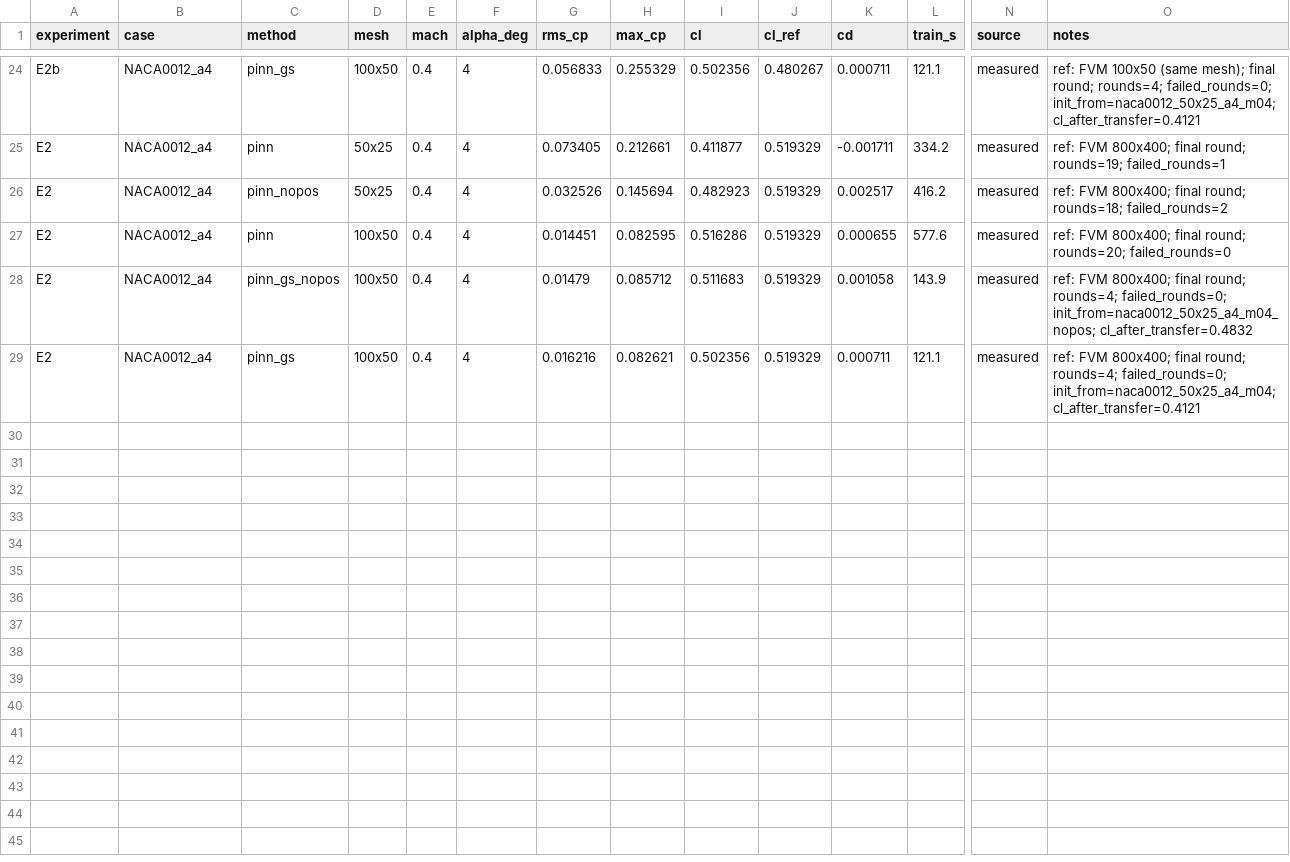
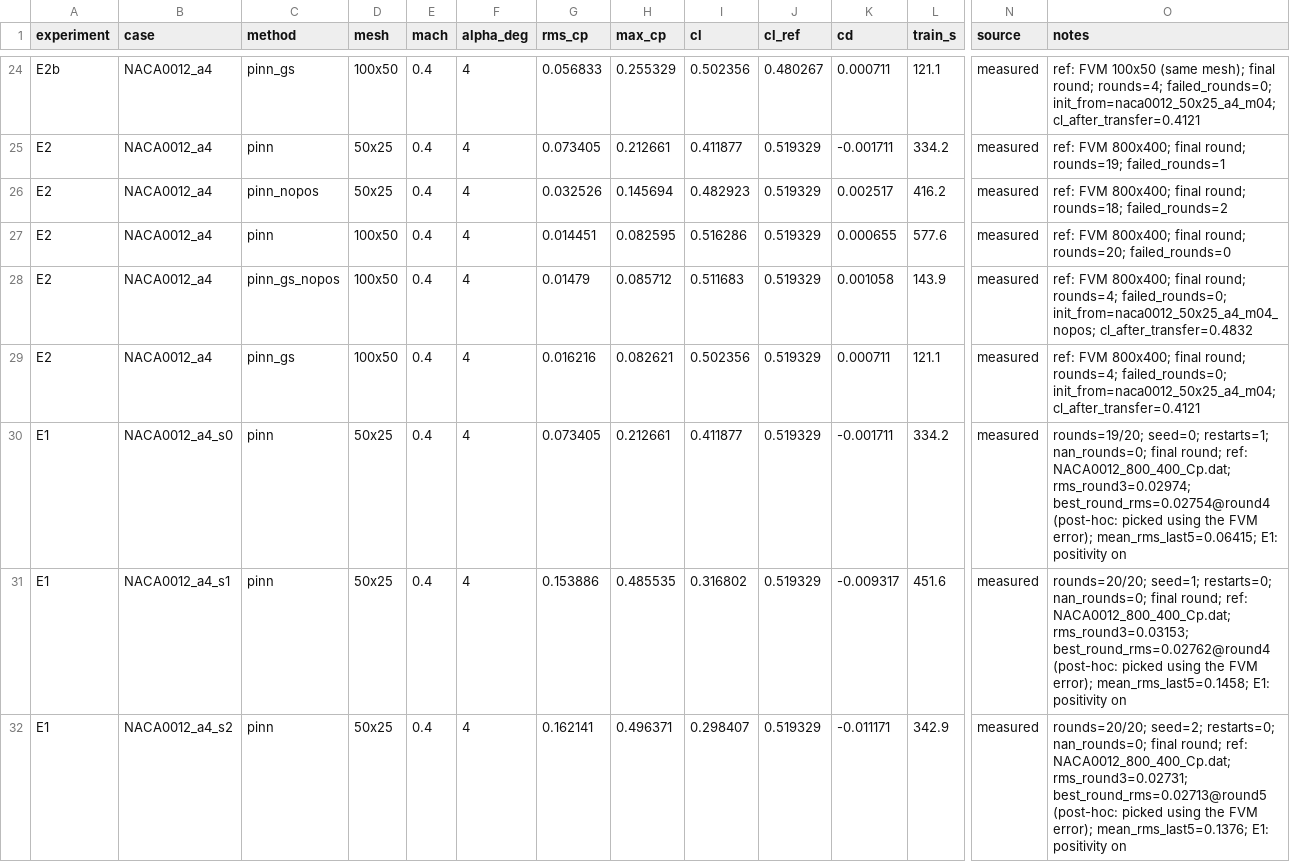
Before and after one commit to Trishgupta44/aeronet, a CSV file: results/summary.csv, drawn as a sheet; only a part is shown, gaps mark what is left out; rows hold the shown columns only; the diff covers the shown part only; the diff names each change by its address in the sheet, - before the commit and + after, or states it on an @@ line.

```diff
--- a/results/summary.csv
+++ b/results/summary.csv
+row 30: E1 | NACA0012_a4_s0 | pinn | 50x25 | 0.4 | 4 | 0.073405 | 0.212661 | 0.411877 | 0.519329 | -0.001711 | 334.2 | measured | rounds=19/20; seed=0; restarts=1; nan_rounds=0; final round; ref: NACA0012_800_400_Cp.dat; rms_round3=0.02974; best_round_rms=0.02754@round4 (post-hoc: picked using the FVM error); mean_rms_last5=0.06415; E1: positivity on
+row 31: E1 | NACA0012_a4_s1 | pinn | 50x25 | 0.4 | 4 | 0.153886 | 0.485535 | 0.316802 | 0.519329 | -0.009317 | 451.6 | measured | rounds=20/20; seed=1; restarts=0; nan_rounds=0; final round; ref: NACA0012_800_400_Cp.dat; rms_round3=0.03153; best_round_rms=0.02762@round4 (post-hoc: picked using the FVM error); mean_rms_last5=0.1458; E1: positivity on
+row 32: E1 | NACA0012_a4_s2 | pinn | 50x25 | 0.4 | 4 | 0.162141 | 0.496371 | 0.298407 | 0.519329 | -0.011171 | 342.9 | measured | rounds=20/20; seed=2; restarts=0; nan_rounds=0; final round; ref: NACA0012_800_400_Cp.dat; rms_round3=0.02731; best_round_rms=0.02713@round5 (post-hoc: picked using the FVM error); mean_rms_last5=0.1376; E1: positivity on
```
Also changed, not shown: 3 added rows elsewhere in this file, 14 other files.
